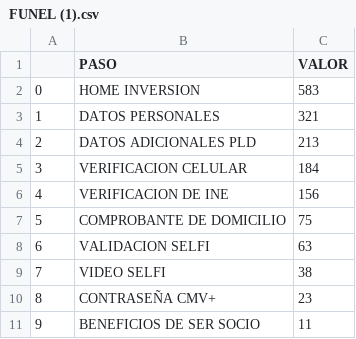
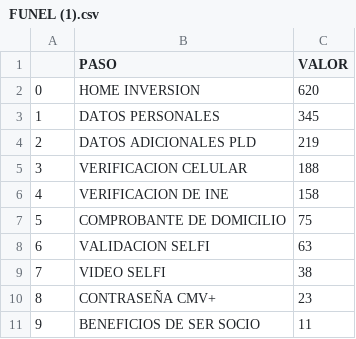
Before and after one commit to ARTURO4241/CMV_PLUS, a CSV file: FUNEL (1).csv, drawn as a sheet.

```diff
--- a/FUNEL (1).csv
+++ b/FUNEL (1).csv
@@ -1,7 +1,7 @@
 ,PASO,VALOR
-0,HOME INVERSION,583
-1,DATOS PERSONALES,321
-2,DATOS ADICIONALES PLD,213
-3,VERIFICACION CELULAR,184
-4,VERIFICACION DE INE,156
+0,HOME INVERSION,620
+1,DATOS PERSONALES,345
+2,DATOS ADICIONALES PLD,219
+3,VERIFICACION CELULAR,188
+4,VERIFICACION DE INE,158
 5,COMPROBANTE DE DOMICILIO,75
```
Also changed, not shown: COORDENADAS (1).csv, FECHAS (1).csv, 2 other files.
